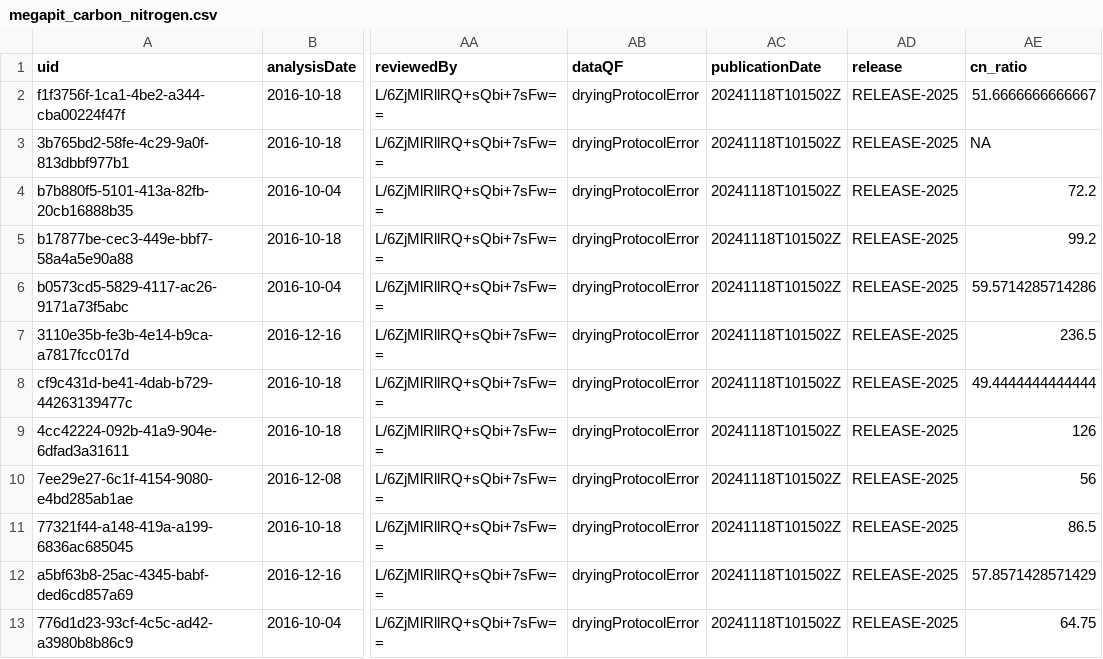
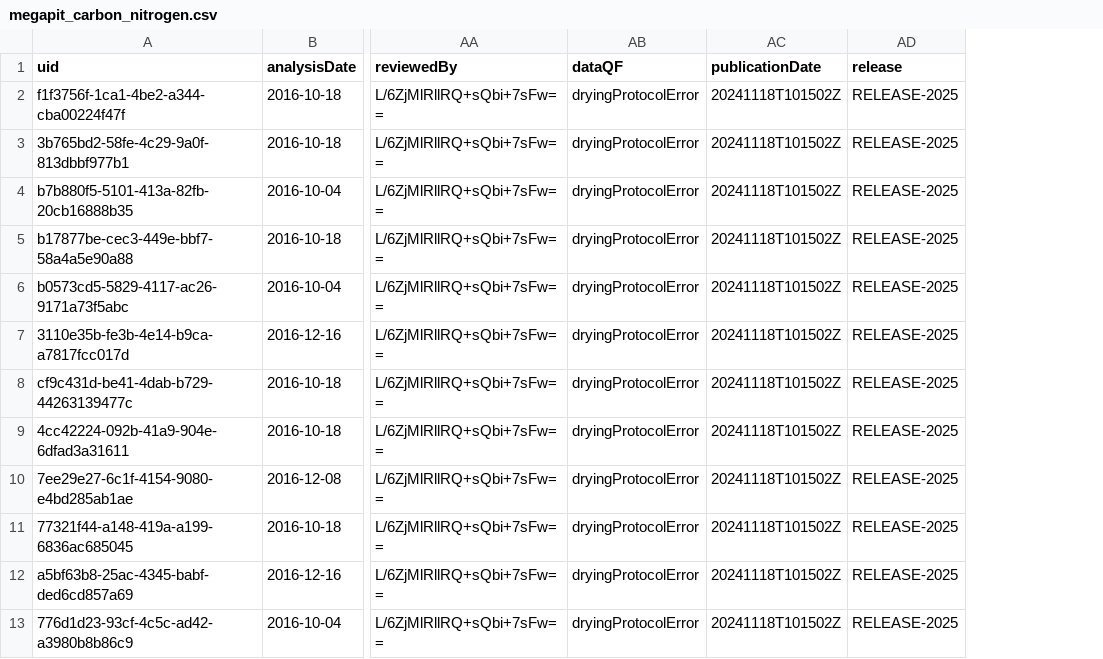
Before and after one commit to Notsergioocampo/DEJU-NEON-Site-Root-Chemistry-and-Soil-Density, a CSV file: data/raw_data/megapit_carbon_nitrogen.csv, drawn as a sheet; only a part is shown, gaps mark what is left out; the diff names each change by its address in the sheet, - before the commit and + after, or states it on an @@ line.

```diff
--- a/data/raw_data/megapit_carbon_nitrogen.csv
+++ b/data/raw_data/megapit_carbon_nitrogen.csv
-column AE (cn_ratio), rows 2-13: 51.6666666666667 | NA | 72.2 | 99.2 | 59.5714285714286 | 236.5 | 49.4444444444444 | 126 | 56 | 86.5 | 57.8571428571429 | 64.75
```
Also changed, not shown: 3 other files.
